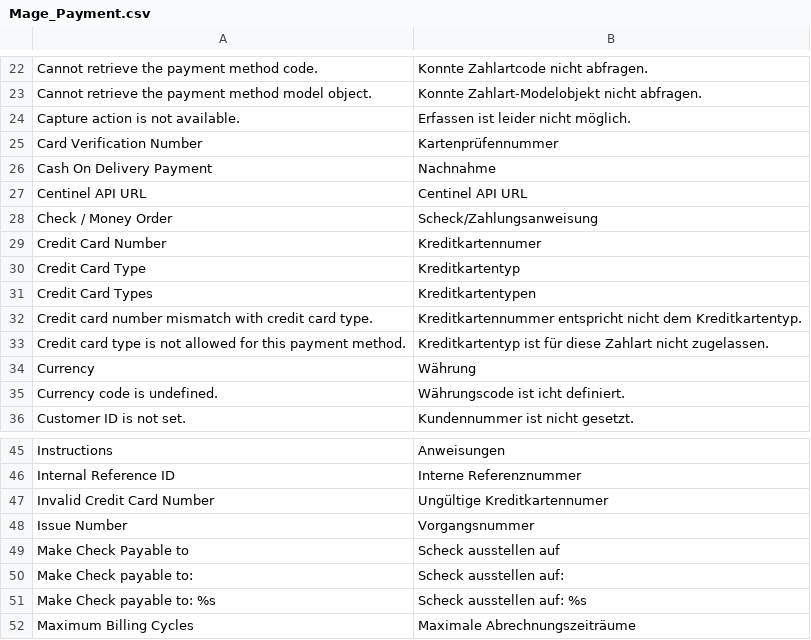
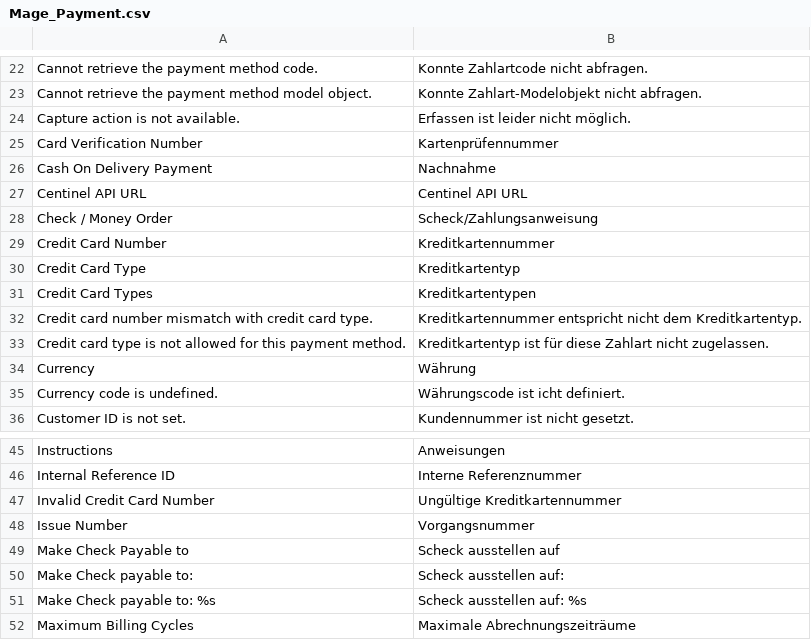
Before and after one commit to integer-net/GermanStoreConfig, a CSV file: src/app/locale/de_DE/Mage_Payment.csv, drawn as a sheet; only a part is shown, gaps mark what is left out.

```diff
--- a/src/app/locale/de_DE/Mage_Payment.csv
+++ b/src/app/locale/de_DE/Mage_Payment.csv
@@ -28,3 +28,3 @@
 "Check / Money Order","Scheck/Zahlungsanweisung"
-"Credit Card Number","Kreditkartennumer"
+"Credit Card Number","Kreditkartennummer"
 "Credit Card Type","Kreditkartentyp"
@@ -46,3 +46,3 @@
 "Internal Reference ID","Interne Referenznummer"
-"Invalid Credit Card Number","Ungültige Kreditkartennumer"
+"Invalid Credit Card Number","Ungültige Kreditkartennummer"
 "Issue Number","Vorgangsnummer"
```
Also changed, not shown: src/app/locale/de_DE/Mage_Adminhtml.csv, src/app/locale/de_DE/Mage_Catalog.csv, 13 other files.
